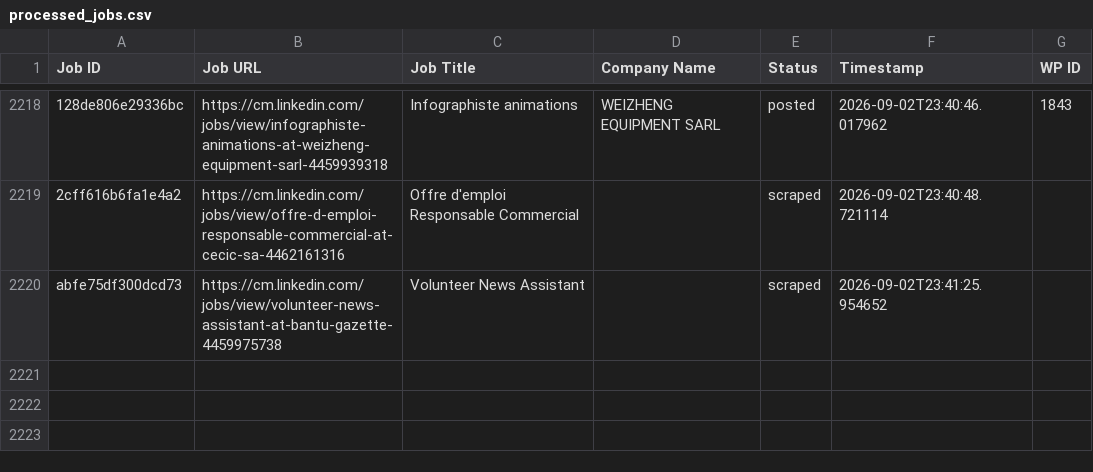
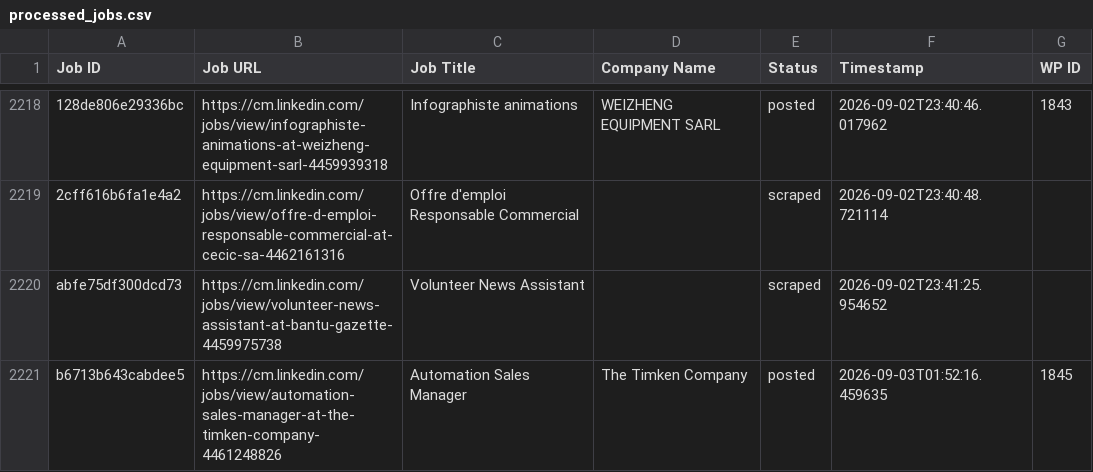
Before and after one commit to innovationinc2000/cm, a CSV file: processed_jobs.csv, drawn as a sheet; only a part is shown, gaps mark what is left out; the diff names each change by its address in the sheet, - before the commit and + after, or states it on an @@ line.

```diff
--- a/processed_jobs.csv
+++ b/processed_jobs.csv
+row 2221: b6713b643cabdee5 | https://cm.linkedin.com/jobs/view/automation-sales-manager-at-the-timken-company-4461248826 | Automation Sales Manager | The Timken Company | posted | 2026-09-03T01:52:16.459635 | 1845
```
